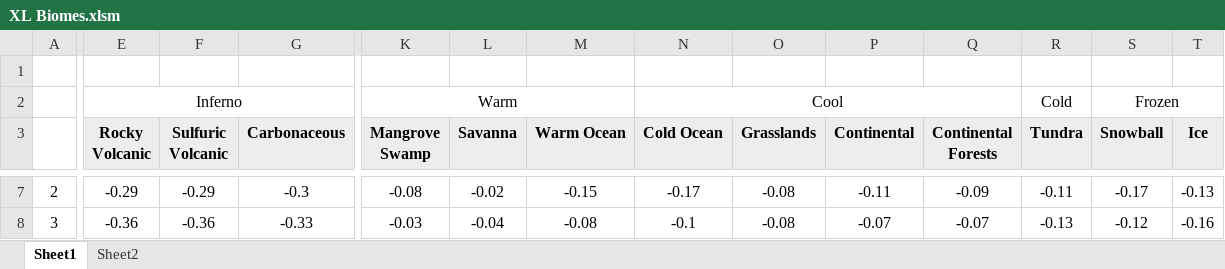
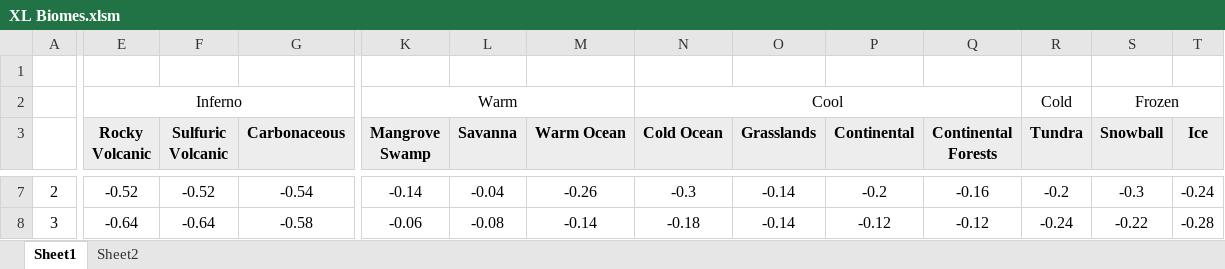
Before and after one commit to lucky-wolf/DW2-XL, an Excel workbook: XL Biomes.xlsm, sheet Sheet1, drawn as a sheet; only a part is shown, gaps mark what is left out; values as stored, in another font and other column widths than the file's, no borders; conditional formats not drawn; the diff covers the shown part only; the diff names each change by its address in the sheet, - before the commit and + after, or states it on an @@ line.

```diff
--- a/XL Biomes.xlsm (sheet Sheet1)
+++ b/XL Biomes.xlsm (sheet Sheet1)
-E7 (Rocky Volcanic): -0.29
+E7 (Rocky Volcanic): -0.52
-F7 (Sulfuric Volcanic): -0.29
+F7 (Sulfuric Volcanic): -0.52
-G7 (Carbonaceous): -0.3
+G7 (Carbonaceous): -0.54
-K7 (Mangrove Swamp): -0.08
+K7 (Mangrove Swamp): -0.14
-L7 (Savanna): -0.02
+L7 (Savanna): -0.04
-M7 (Warm Ocean): -0.15
+M7 (Warm Ocean): -0.26
-N7 (Cold Ocean): -0.17
+N7 (Cold Ocean): -0.3
-O7:O8 (Grasslands): -0.08
+O7:O8 (Grasslands): -0.14
-P7 (Continental): -0.11
+P7 (Continental): -0.2
-Q7 (Continental Forests): -0.09
+Q7 (Continental Forests): -0.16
-R7 (Tundra): -0.11
+R7 (Tundra): -0.2
-S7 (Snowball): -0.17
+S7 (Snowball): -0.3
-T7 (Ice): -0.13
+T7 (Ice): -0.24
-E8 (Rocky Volcanic): -0.36
+E8 (Rocky Volcanic): -0.64
-F8 (Sulfuric Volcanic): -0.36
+F8 (Sulfuric Volcanic): -0.64
-G8 (Carbonaceous): -0.33
+G8 (Carbonaceous): -0.58
-K8 (Mangrove Swamp): -0.03
+K8 (Mangrove Swamp): -0.06
-L8 (Savanna): -0.04
+L8 (Savanna): -0.08
-M8 (Warm Ocean): -0.08
+M8 (Warm Ocean): -0.14
-N8 (Cold Ocean): -0.1
+N8 (Cold Ocean): -0.18
-P8 (Continental): -0.07
+P8 (Continental): -0.12
-Q8 (Continental Forests): -0.07
+Q8 (Continental Forests): -0.12
-R8 (Tundra): -0.13
+R8 (Tundra): -0.24
-S8 (Snowball): -0.12
+S8 (Snowball): -0.22
-T8 (Ice): -0.16
+T8 (Ice): -0.28
```
Also changed, not shown: 329 edited cells elsewhere in this sheet, formulas that keep their value, 14 other files.
